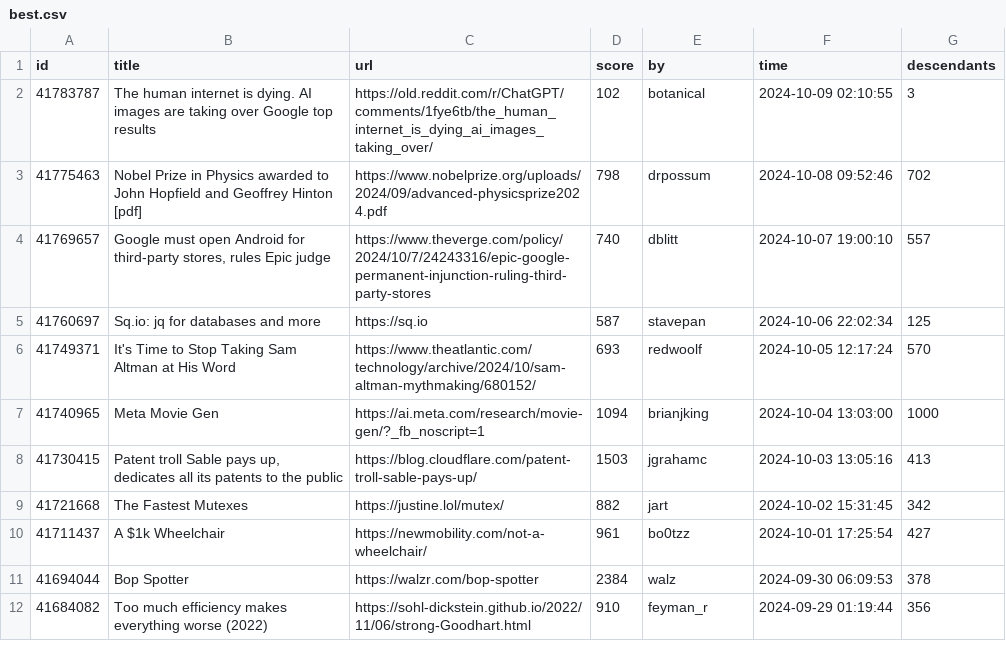
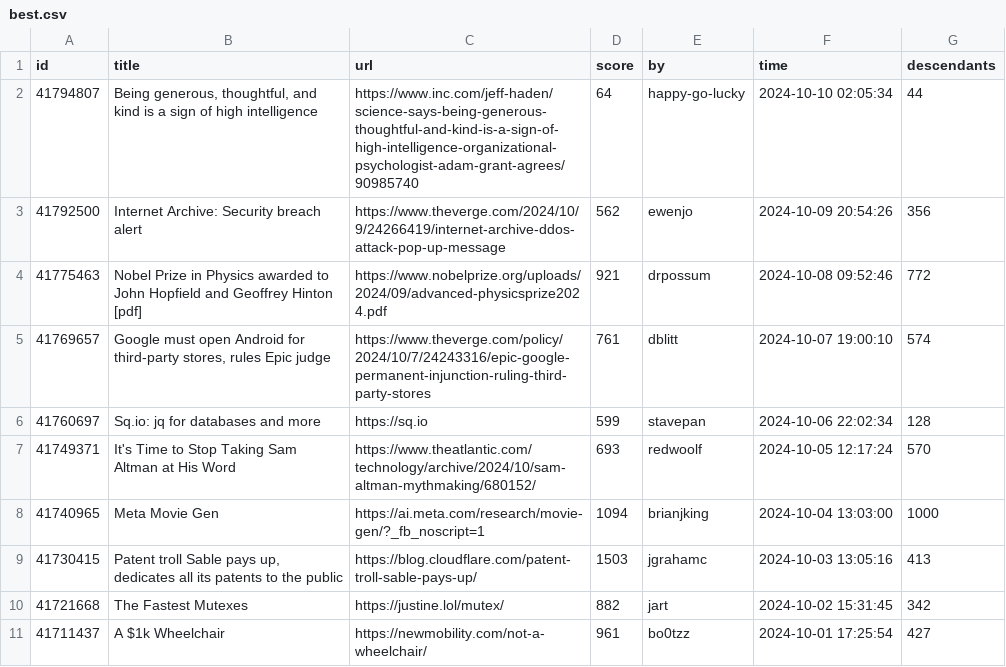
Before and after one commit to boda-sh/hacker-news-headlines, a CSV file: data/best.csv, drawn as a sheet; only a part is shown; the shorter side is filled out with more unchanged rows.

```diff
--- a/data/best.csv
+++ b/data/best.csv
@@ -1,6 +1,7 @@
 id,title,url,score,by,time,descendants
-41783787,The human internet is dying. AI images are taking over Google top results,https://old.reddit.com/r/ChatGPT/comments/1fye6tb/the_human_internet_is_dying_ai_images_taking_over/,102,botanical,2024-10-09 02:10:55,3
-41775463,Nobel Prize in Physics awarded to John Hopfield and Geoffrey Hinton [pdf],https://www.nobelprize.org/uploads/2024/09/advanced-physicsprize2024.pdf,798,drpossum,2024-10-08 09:52:46,702
-41769657,"Google must open Android for third-party stores, rules Epic judge",https://www.theverge.com/policy/2024/10/7/24243316/epic-google-permanent-injunction-ruling-third-party-stores,740,dblitt,2024-10-07 19:00:10,557
-41760697,Sq.io: jq for databases and more,https://sq.io,587,stavepan,2024-10-06 22:02:34,125
+41794807,"Being generous, thoughtful, and kind is a sign of high intelligence",https://www.inc.com/jeff-haden/science-says-being-generous-thoughtful-and-kind-is-a-sign-of-high-intelligence-organizational-psychologist-adam-grant-agrees/90985740,64,happy-go-lucky,2024-10-10 02:05:34,44
+41792500,Internet Archive: Security breach alert,https://www.theverge.com/2024/10/9/24266419/internet-archive-ddos-attack-pop-up-message,562,ewenjo,2024-10-09 20:54:26,356
+41775463,Nobel Prize in Physics awarded to John Hopfield and Geoffrey Hinton [pdf],https://www.nobelprize.org/uploads/2024/09/advanced-physicsprize2024.pdf,921,drpossum,2024-10-08 09:52:46,772
+41769657,"Google must open Android for third-party stores, rules Epic judge",https://www.theverge.com/policy/2024/10/7/24243316/epic-google-permanent-injunction-ruling-third-party-stores,761,dblitt,2024-10-07 19:00:10,574
+41760697,Sq.io: jq for databases and more,https://sq.io,599,stavepan,2024-10-06 22:02:34,128
 41749371,It's Time to Stop Taking Sam Altman at His Word,https://www.theatlantic.com/technology/archive/2024/10/sam-altman-mythmaking/680152/,693,redwoolf,2024-10-05 12:17:24,570
```
Also changed, not shown: 2 other files.
